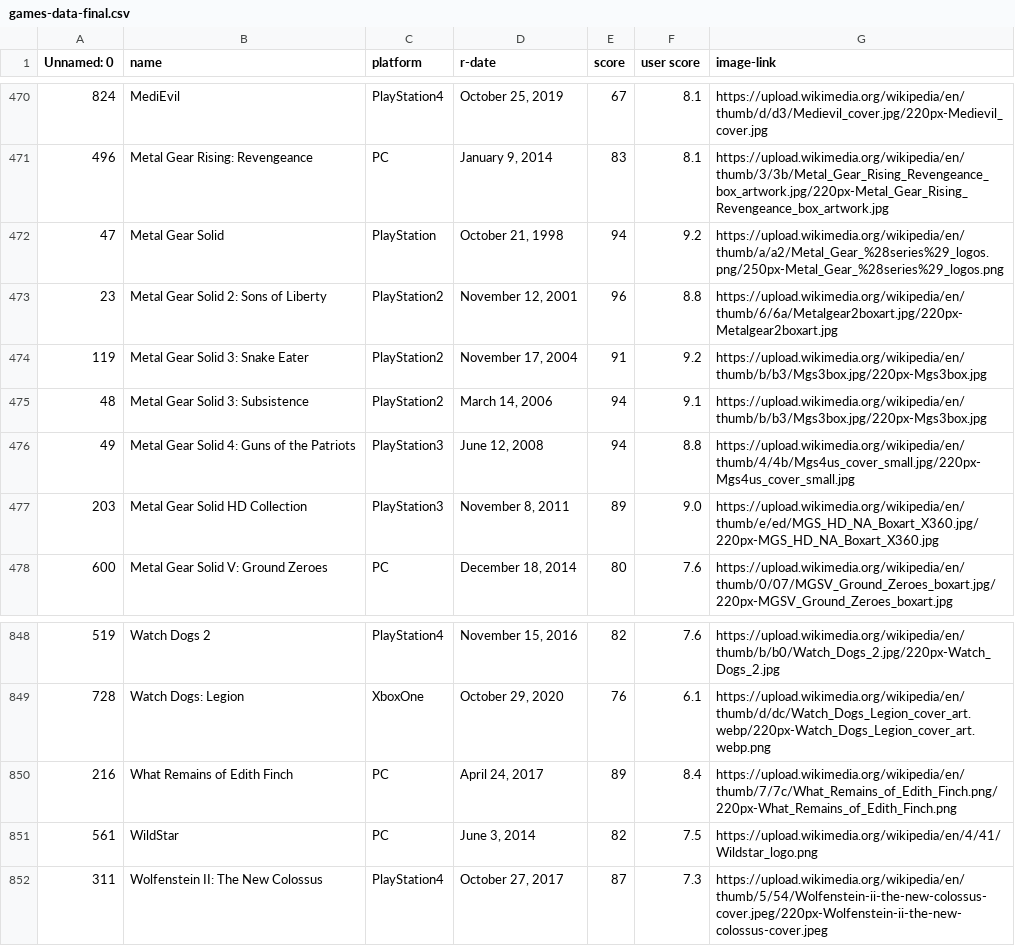
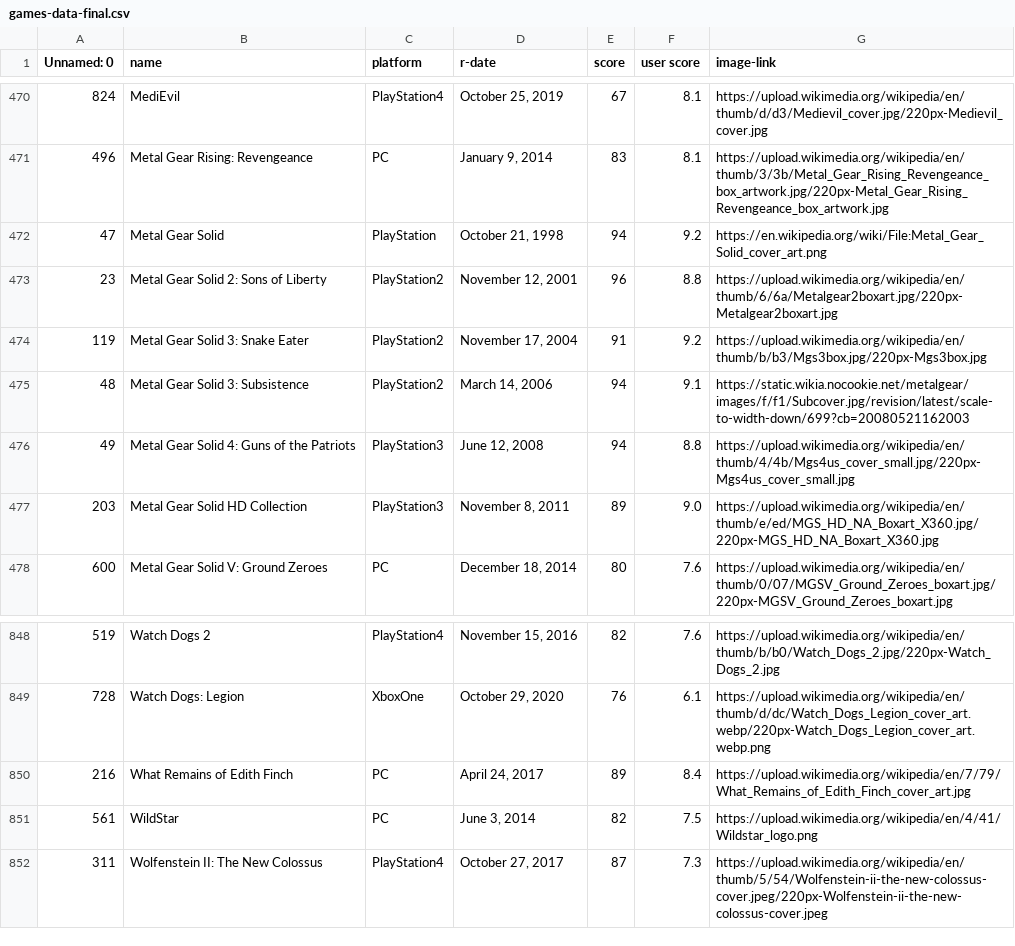
Before and after one commit to msorial44/horl-videogames, a CSV file: data/games-data-final.csv, drawn as a sheet; only a part is shown, gaps mark what is left out.

Commit message:
Update games-data-final.csv

```diff
--- a/data/games-data-final.csv
+++ b/data/games-data-final.csv
@@ -471,6 +471,6 @@ Unnamed: 0,name,platform,r-date,score,user score,image-link
 496,Metal Gear Rising: Revengeance,PC,"January 9, 2014",83,8.1,https://upload.wikimedia.org/wikipedia/en/thumb/3/3b/Metal_Gear_Rising_Revengeance_box_artwork.jpg/220px-Metal_Gear_Rising_Revengeance_box_artwork.jpg
-47,Metal Gear Solid,PlayStation,"October 21, 1998",94,9.2,https://upload.wikimedia.org/wikipedia/en/thumb/a/a2/Metal_Gear_%28series%29_logos.png/250px-Metal_Gear_%28series%29_logos.png
+47,Metal Gear Solid,PlayStation,"October 21, 1998",94,9.2,https://en.wikipedia.org/wiki/File:Metal_Gear_Solid_cover_art.png
 23,Metal Gear Solid 2: Sons of Liberty,PlayStation2,"November 12, 2001",96,8.8,https://upload.wikimedia.org/wikipedia/en/thumb/6/6a/Metalgear2boxart.jpg/220px-Metalgear2boxart.jpg
 119,Metal Gear Solid 3: Snake Eater,PlayStation2,"November 17, 2004",91,9.2,https://upload.wikimedia.org/wikipedia/en/thumb/b/b3/Mgs3box.jpg/220px-Mgs3box.jpg
-48,Metal Gear Solid 3: Subsistence,PlayStation2,"March 14, 2006",94,9.1,https://upload.wikimedia.org/wikipedia/en/thumb/b/b3/Mgs3box.jpg/220px-Mgs3box.jpg
+48,Metal Gear Solid 3: Subsistence,PlayStation2,"March 14, 2006",94,9.1,https://static.wikia.nocookie.net/metalgear/images/f/f1/Subcover.jpg/revision/latest/scale-to-width-down/699?cb=20080521162003
 49,Metal Gear Solid 4: Guns of the Patriots,PlayStation3,"June 12, 2008",94,8.8,https://upload.wikimedia.org/wikipedia/en/thumb/4/4b/Mgs4us_cover_small.jpg/220px-Mgs4us_cover_small.jpg
@@ -849,3 +849,3 @@ Unnamed: 0,name,platform,r-date,score,user score,image-link
 728,Watch Dogs: Legion,XboxOne,"October 29, 2020",76,6.1,https://upload.wikimedia.org/wikipedia/en/thumb/d/dc/Watch_Dogs_Legion_cover_art.webp/220px-Watch_Dogs_Legion_cover_art.webp.png
-216,What Remains of Edith Finch,PC,"April 24, 2017",89,8.4,https://upload.wikimedia.org/wikipedia/en/thumb/7/7c/What_Remains_of_Edith_Finch.png/220px-What_Remains_of_Edith_Finch.png
+216,What Remains of Edith Finch,PC,"April 24, 2017",89,8.4,https://upload.wikimedia.org/wikipedia/en/7/79/What_Remains_of_Edith_Finch_cover_art.jpg
 561,WildStar,PC,"June 3, 2014",82,7.5,https://upload.wikimedia.org/wikipedia/en/4/41/Wildstar_logo.png
```
